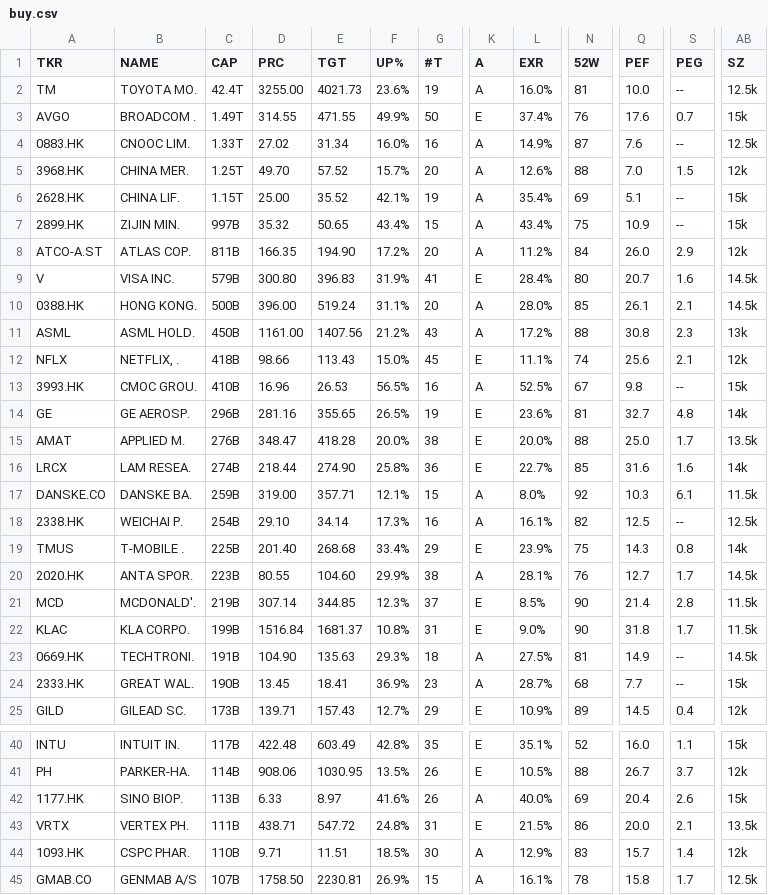
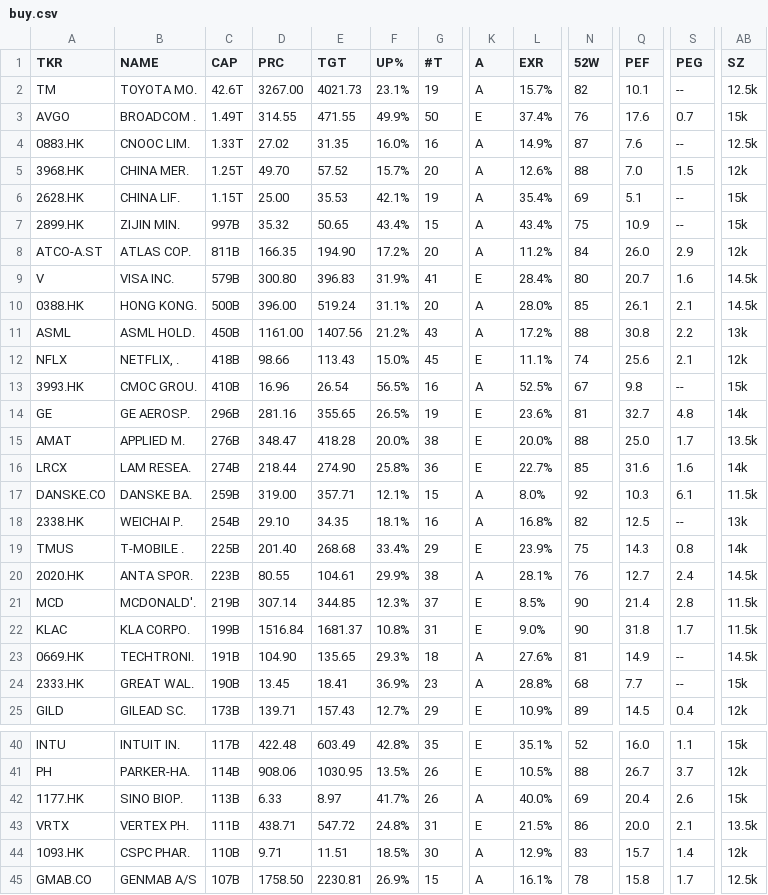
Before and after one commit to weirdapps/etorotrade, a CSV file: yahoofinance/output/buy.csv, drawn as a sheet; only a part is shown, gaps mark what is left out; the diff covers the shown part only; the diff names each change by its address in the sheet, - before the commit and + after, or states it on an @@ line.

```diff
--- a/yahoofinance/output/buy.csv
+++ b/yahoofinance/output/buy.csv
-C2 (CAP): 42.4T
+C2 (CAP): 42.6T
-D2 (PRC): 3255.00
+D2 (PRC): 3267.00
-F2 (UP%): 23.6%
+F2 (UP%): 23.1%
-L2 (EXR): 16.0%
+L2 (EXR): 15.7%
-N2 (52W): 81
+N2 (52W): 82
-Q2 (PEF): 10.0
+Q2 (PEF): 10.1
-E4 (TGT): 31.34
+E4 (TGT): 31.35
-E6 (TGT): 35.52
+E6 (TGT): 35.53
-S11 (PEG): 2.3
+S11 (PEG): 2.2
-E13 (TGT): 26.53
+E13 (TGT): 26.54
-E18 (TGT): 34.14
+E18 (TGT): 34.35
-F18 (UP%): 17.3%
+F18 (UP%): 18.1%
-L18 (EXR): 16.1%
+L18 (EXR): 16.8%
-AB18 (SZ): 12.5k
+AB18 (SZ): 13k
-E20 (TGT): 104.60
+E20 (TGT): 104.61
-S20 (PEG): 1.7
+S20 (PEG): 2.4
-E23 (TGT): 135.63
+E23 (TGT): 135.65
-L23 (EXR): 27.5%
+L23 (EXR): 27.6%
-L24 (EXR): 28.7%
+L24 (EXR): 28.8%
-F42 (UP%): 41.6%
+F42 (UP%): 41.7%
```
Also changed, not shown: 5 edited cells elsewhere in this file, yahoofinance/output/etoro.csv, yahoofinance/output/hold.csv, 1 other file.
